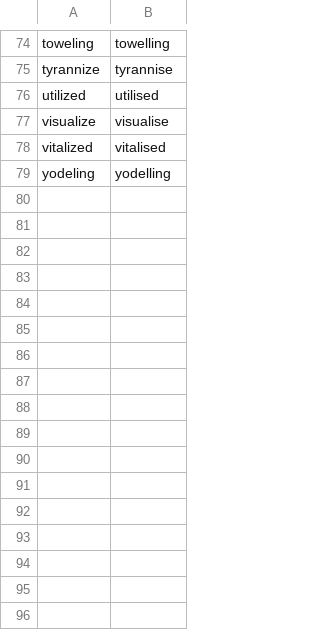
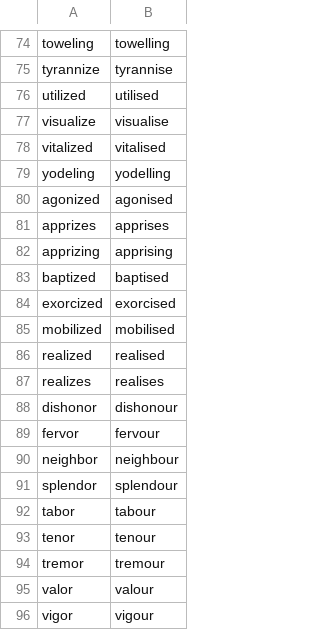
Before and after one commit to cboone/passphrase-arcana, a CSV file: data/spelling_variants.csv, drawn as a sheet; only a part is shown, gaps mark what is left out; the diff names each change by its address in the sheet, - before the commit and + after, or states it on an @@ line.

```diff
--- a/data/spelling_variants.csv
+++ b/data/spelling_variants.csv
+row 80: agonized | agonised
+row 81: apprizes | apprises
+row 82: apprizing | apprising
+row 83: baptized | baptised
+row 84: exorcized | exorcised
+row 85: mobilized | mobilised
+row 86: realized | realised
+row 87: realizes | realises
+row 88: dishonor | dishonour
+row 89: fervor | fervour
+row 90: neighbor | neighbour
+row 91: splendor | splendour
+row 92: tabor | tabour
+row 93: tenor | tenour
+row 94: tremor | tremour
+row 95: valor | valour
+row 96: vigor | vigour
```
Also changed, not shown: 4 other files.
